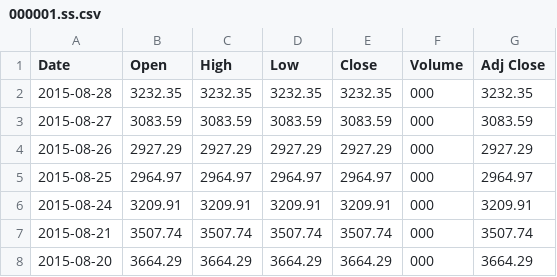
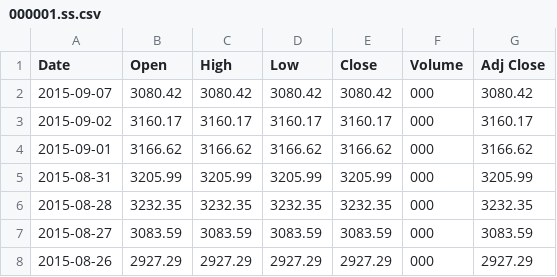
Before and after one commit to codepongo/StockAssistant, a CSV file: 000001.ss.csv, drawn as a sheet; only a part is shown; the shorter side is filled out with more unchanged rows; the diff names each change by its address in the sheet, - before the commit and + after, or states it on an @@ line.

```diff
--- a/000001.ss.csv
+++ b/000001.ss.csv
+row 2: 2015-09-07 | 3080.42 | 3080.42 | 3080.42 | 3080.42 | 000 | 3080.42
+row 3: 2015-09-02 | 3160.17 | 3160.17 | 3160.17 | 3160.17 | 000 | 3160.17
+row 4: 2015-09-01 | 3166.62 | 3166.62 | 3166.62 | 3166.62 | 000 | 3166.62
+row 5: 2015-08-31 | 3205.99 | 3205.99 | 3205.99 | 3205.99 | 000 | 3205.99
```
Also changed, not shown: 0939.hk.csv, 600039.ss.csv, 8 other files.
